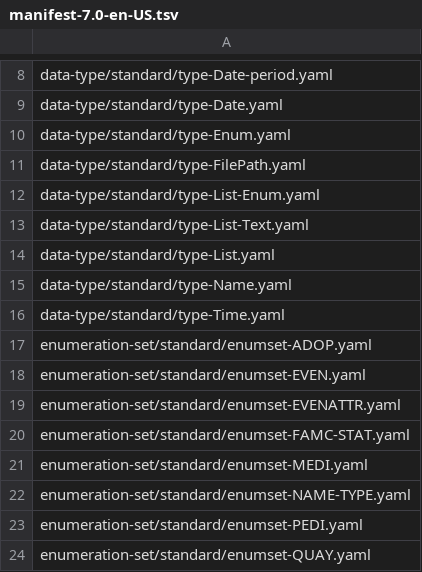
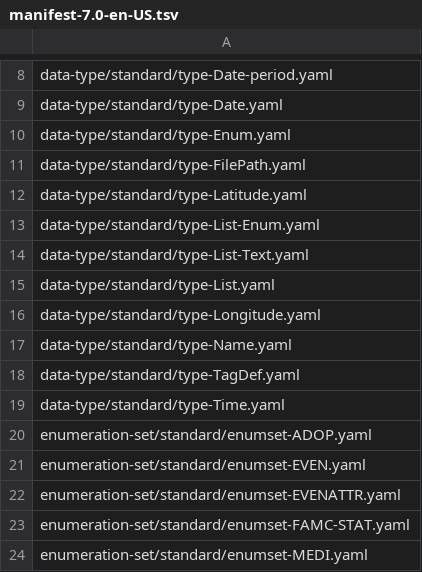
Before and after one commit to FamilySearch/GEDCOM-registries, a TSV file: generated_files/manifest-7.0-en-US.tsv, drawn as a sheet; only a part is shown, gaps mark what is left out; the shorter side is filled out with more unchanged rows.

```diff
--- a/generated_files/manifest-7.0-en-US.tsv
+++ b/generated_files/manifest-7.0-en-US.tsv
@@ -11,2 +11,3 @@ data-type/standard/type-Enum.yaml
 data-type/standard/type-FilePath.yaml
+data-type/standard/type-Latitude.yaml
 data-type/standard/type-List-Enum.yaml
@@ -14,3 +15,5 @@ data-type/standard/type-List-Text.yaml
 data-type/standard/type-List.yaml
+data-type/standard/type-Longitude.yaml
 data-type/standard/type-Name.yaml
+data-type/standard/type-TagDef.yaml
 data-type/standard/type-Time.yaml
```
Also changed, not shown: generated_files/payloads.tsv, generated_files/registry_path.tsv, 8 other files.
